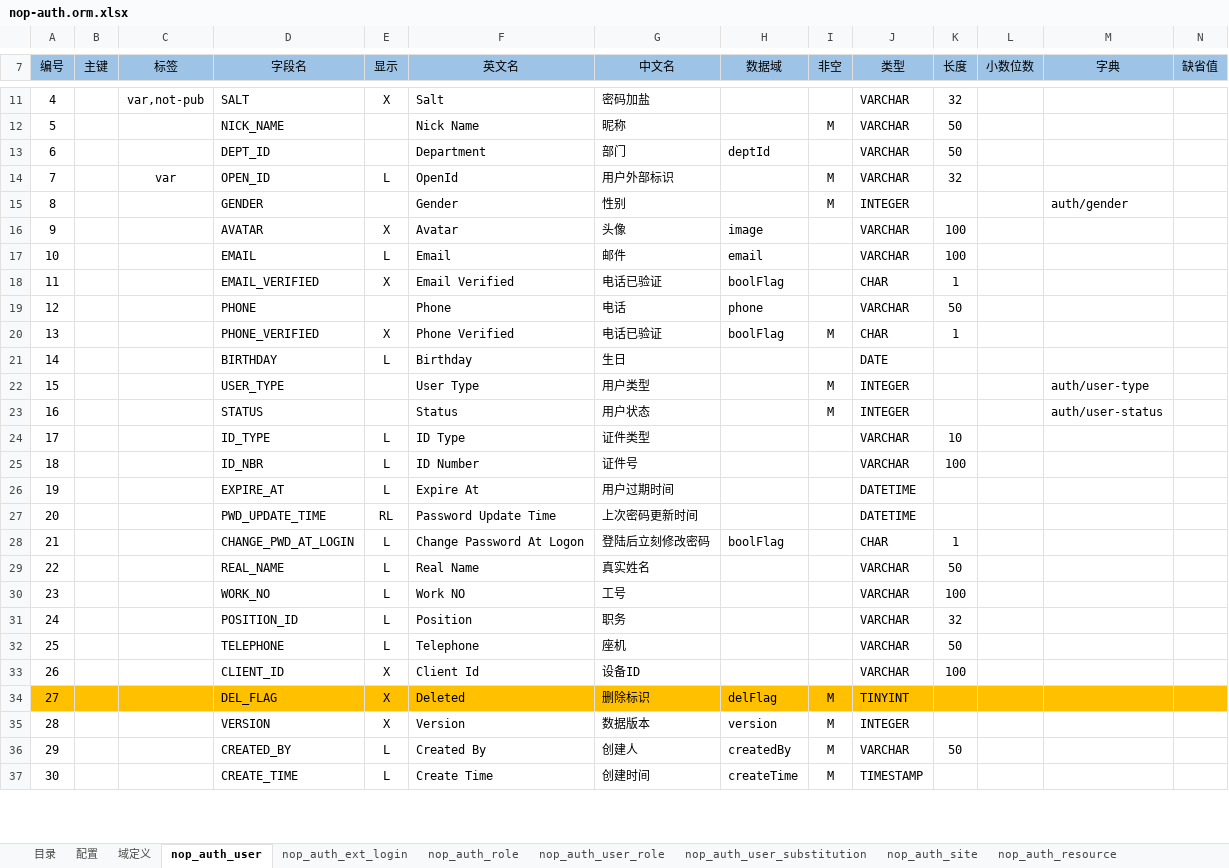
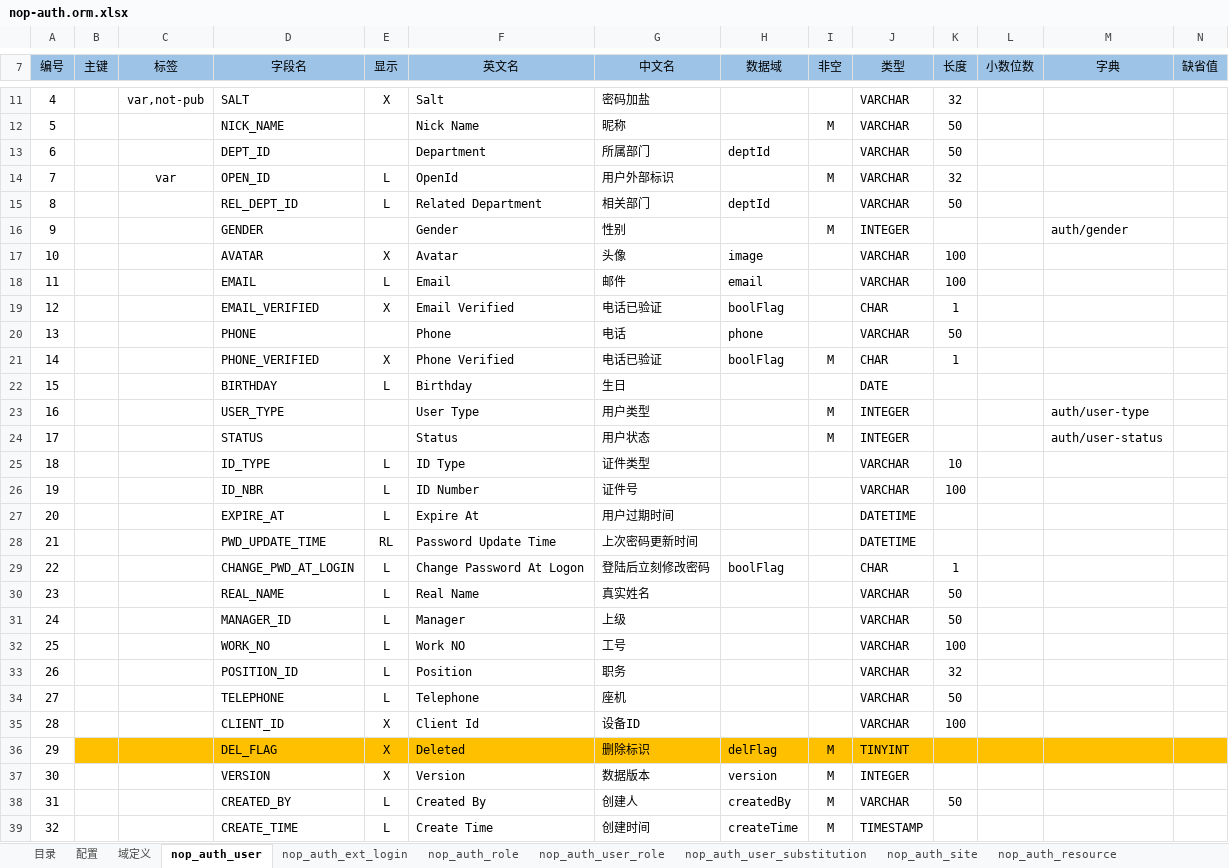
Before and after one commit to entropy-cloud/nop-entropy, an Excel workbook: nop-auth/model/nop-auth.orm.xlsx, sheet nop_auth_user, drawn as a sheet; only a part is shown, gaps mark what is left out; values as stored, in another font and other column widths than the file's, no borders; addresses are those after the commit; rows hold the shown columns only; the diff covers the shown part only; the diff names each change by its address in the sheet, - before the commit and + after, or states it on an @@ line.

```diff
--- a/nop-auth/model/nop-auth.orm.xlsx (sheet nop_auth_user)
+++ b/nop-auth/model/nop-auth.orm.xlsx (sheet nop_auth_user)
-G13 (中文名): 部门
+G13 (中文名): 所属部门
+row 15: 8 |  |  | REL_DEPT_ID | L | Related Department | 相关部门 | deptId |  | VARCHAR | 50
-A16 (编号): 8
+A16 (编号): 9
-A17 (编号): 9
+A17 (编号): 10
-A18 (编号): 10
+A18 (编号): 11
-A19 (编号): 11
+A19 (编号): 12
-A20 (编号): 12
+A20 (编号): 13
-A21 (编号): 13
+A21 (编号): 14
-A22 (编号): 14
+A22 (编号): 15
-A23 (编号): 15
+A23 (编号): 16
-A24 (编号): 16
+A24 (编号): 17
-A25 (编号): 17
+A25 (编号): 18
-A26 (编号): 18
+A26 (编号): 19
-A27 (编号): 19
+A27 (编号): 20
-A28 (编号): 20
+A28 (编号): 21
-A29 (编号): 21
+A29 (编号): 22
-A30 (编号): 22
+A30 (编号): 23
+row 31: 24 |  |  | MANAGER_ID | L | Manager | 上级 |  |  | VARCHAR | 50
-A32 (编号): 23
+A32 (编号): 25
-A33 (编号): 24
+A33 (编号): 26
-A34 (编号): 25
+A34 (编号): 27
-A35 (编号): 26
+A35 (编号): 28
-A36 (编号): 27
+A36 (编号): 29
-A36 fill: #FFC000
+A36 fill: none
-A37 (编号): 28
+A37 (编号): 30
-A38 (编号): 29
+A38 (编号): 31
-A39 (编号): 30
+A39 (编号): 32
```
Also changed, not shown: 16 added rows, 5 edited cells and merged cells elsewhere in this sheet, other sheet tabs, 57 other files.
